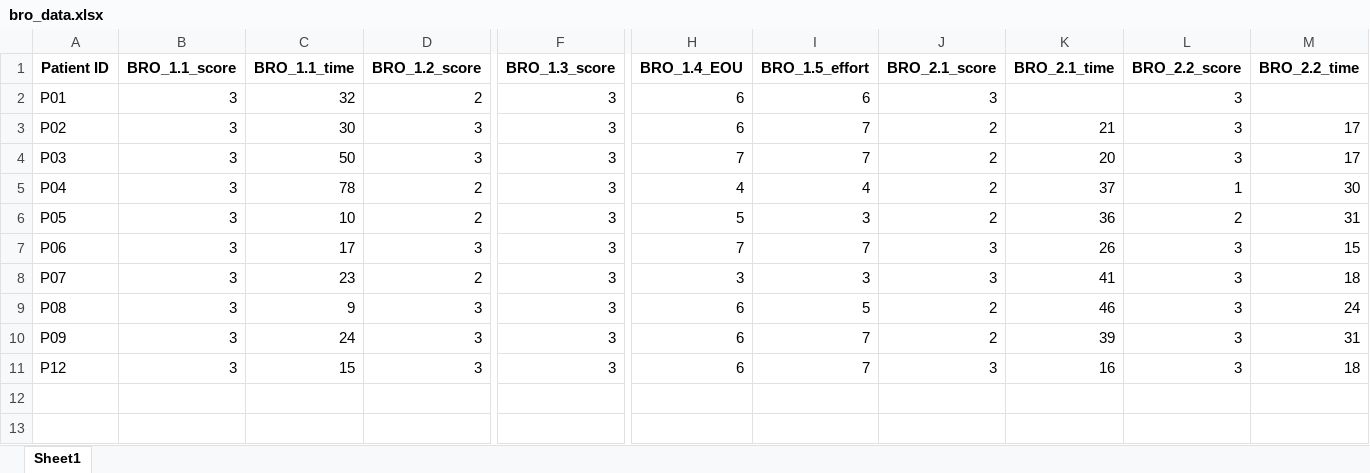
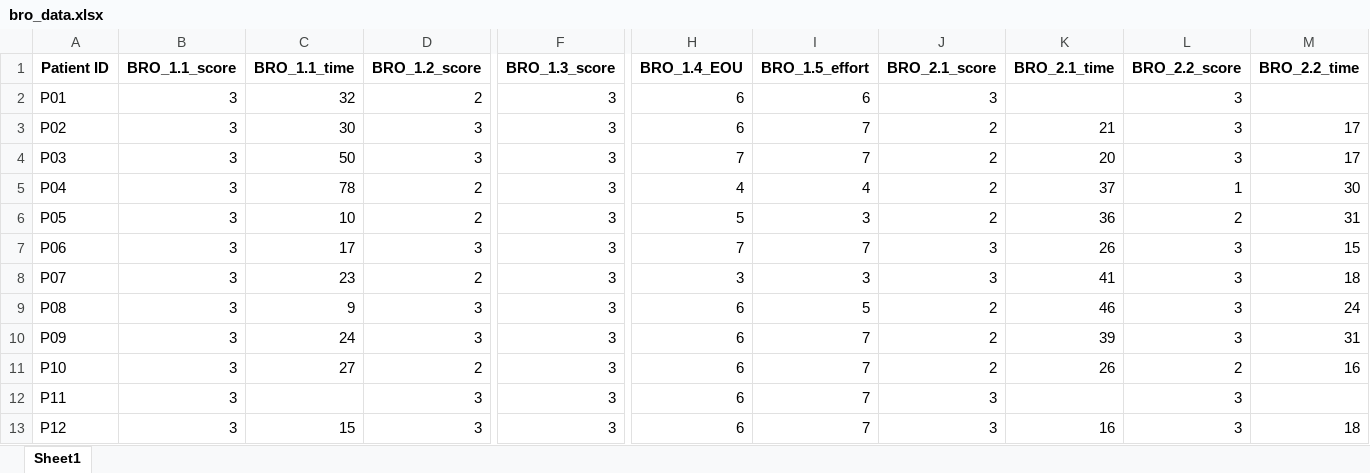
Before and after one commit to TropfenderWasserhahn/Scewo, an Excel workbook: Data/bro_data.xlsx, sheet Sheet1, drawn as a sheet; only a part is shown, gaps mark what is left out; values as stored, in another font and other column widths than the file's, no borders; rows hold the shown columns only; the diff names each change by its address in the sheet, - before the commit and + after, or states it on an @@ line.

```diff
--- a/Data/bro_data.xlsx (sheet Sheet1)
+++ b/Data/bro_data.xlsx (sheet Sheet1)
+row 11: P10 | 3 | 27 | 2 | 3 | 6 | 7 | 2 | 26 | 2 | 16
+row 12: P11 | 3 |  | 3 | 3 | 6 | 7 | 3 |  | 3
```
Also changed, not shown: Data/merged_data.xlsx, Data/permobil_data.xlsx, 23 other files.
